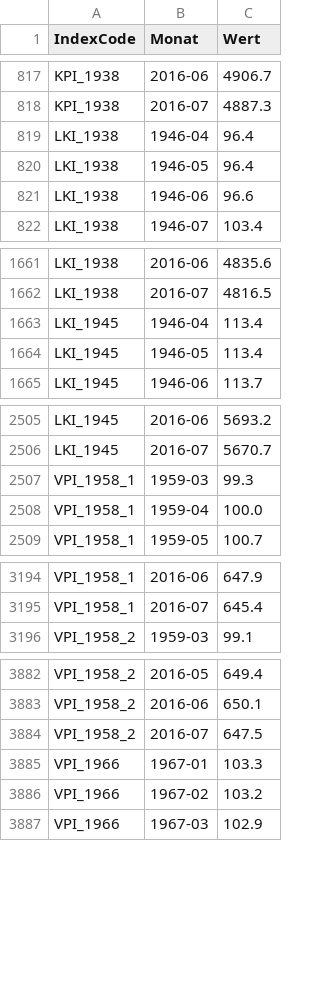
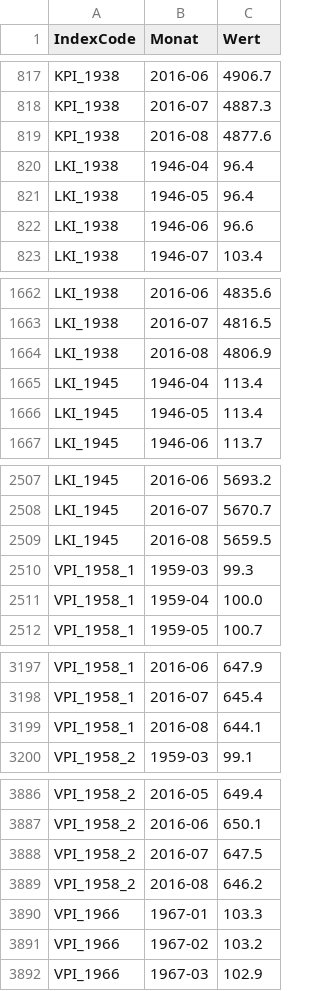
Before and after one commit to wischi-chr/AustriaVPI, a CSV file: data/werte.csv, drawn as a sheet; only a part is shown, gaps mark what is left out; the diff covers the shown part only; the diff names each change by its address in the sheet, - before the commit and + after, or states it on an @@ line.

Commit message:
Werte Aktualisiert für 08/2016

```diff
--- a/data/werte.csv
+++ b/data/werte.csv
+row 819: KPI_1938 | 2016-08 | 4877.6
+row 1664: LKI_1938 | 2016-08 | 4806.9
+row 2509: LKI_1945 | 2016-08 | 5659.5
+row 3199: VPI_1958_1 | 2016-08 | 644.1
+row 3889: VPI_1958_2 | 2016-08 | 646.2
```
Also changed, not shown: 8 added rows elsewhere in this file.
